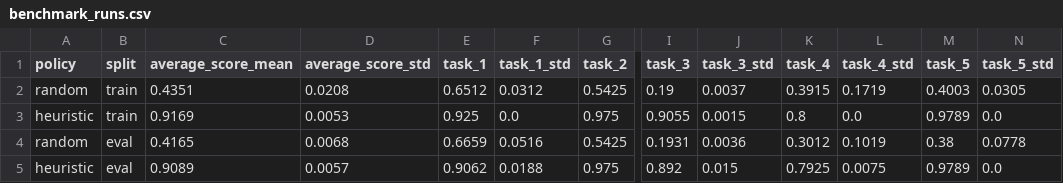
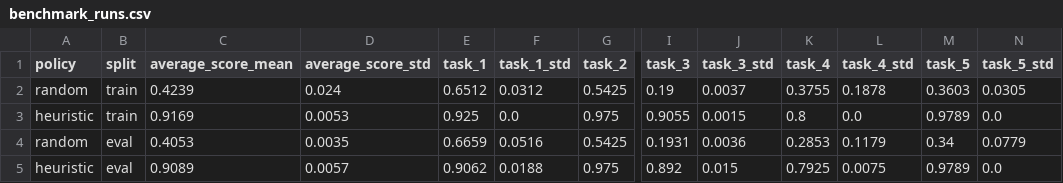
Before and after one commit to SahilKumar75/mario-the-plumber, a CSV file: docs/assets/benchmark_runs.csv, drawn as a sheet; only a part is shown, gaps mark what is left out; the diff names each change by its address in the sheet, - before the commit and + after, or states it on an @@ line.

Commit message:
Implement Mario 2.0 benchmark architecture upgrade

```diff
--- a/docs/assets/benchmark_runs.csv
+++ b/docs/assets/benchmark_runs.csv
-C2 (average_score_mean): 0.4351
+C2 (average_score_mean): 0.4239
-D2 (average_score_std): 0.0208
+D2 (average_score_std): 0.024
-K2 (task_4): 0.3915
+K2 (task_4): 0.3755
-L2 (task_4_std): 0.1719
+L2 (task_4_std): 0.1878
-M2 (task_5): 0.4003
+M2 (task_5): 0.3603
-C4 (average_score_mean): 0.4165
+C4 (average_score_mean): 0.4053
-D4 (average_score_std): 0.0068
+D4 (average_score_std): 0.0035
-K4 (task_4): 0.3012
+K4 (task_4): 0.2853
-L4 (task_4_std): 0.1019
+L4 (task_4_std): 0.1179
-M4 (task_5): 0.38
+M4 (task_5): 0.34
-N4 (task_5_std): 0.0778
+N4 (task_5_std): 0.0779
```
Also changed, not shown: 27 other files.
